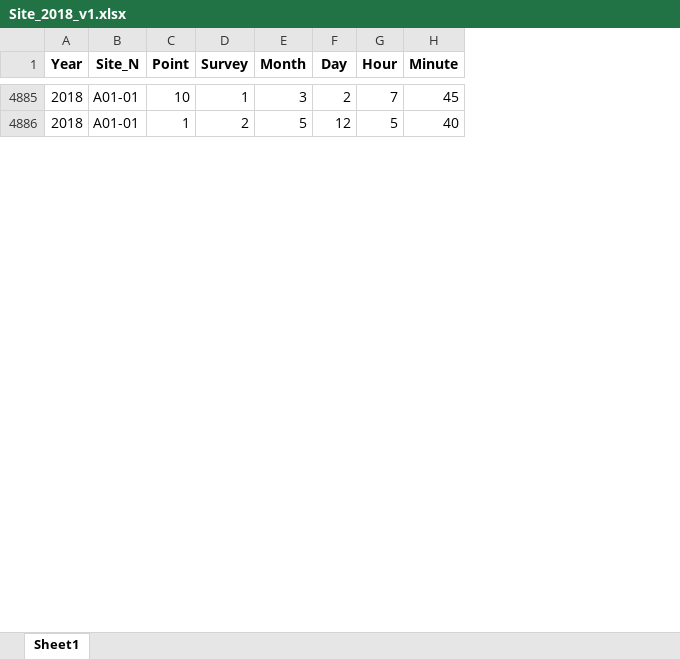
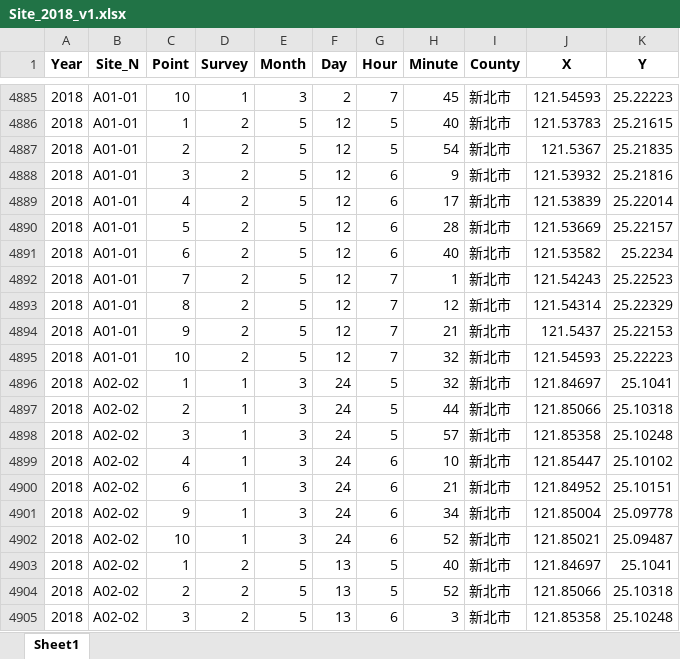
Before and after one commit to wetinhsu/Macaca-population-trend, an Excel workbook: data/clean/Site/Site_2018_v1.xlsx, sheet Sheet1, drawn as a sheet; only a part is shown, gaps mark what is left out; values as stored, in another font and other column widths than the file's, no borders; the diff covers the shown part only; the diff names each change by its address in the sheet, - before the commit and + after, or states it on an @@ line.

```diff
--- a/data/clean/Site/Site_2018_v1.xlsx (sheet Sheet1)
+++ b/data/clean/Site/Site_2018_v1.xlsx (sheet Sheet1)
+column I (County), rows 4885-4886: 新北市 | 新北市
+column J (X), rows 4885-4886: 121.54593 | 121.53783
+column K (Y), rows 4885-4886: 25.22223 | 25.21615
+row 4887: 2018 | A01-01 | 2 | 2 | 5 | 12 | 5 | 54 | 新北市 | 121.5367 | 25.21835
+row 4888: 2018 | A01-01 | 3 | 2 | 5 | 12 | 6 | 9 | 新北市 | 121.53932 | 25.21816
+row 4889: 2018 | A01-01 | 4 | 2 | 5 | 12 | 6 | 17 | 新北市 | 121.53839 | 25.22014
+row 4890: 2018 | A01-01 | 5 | 2 | 5 | 12 | 6 | 28 | 新北市 | 121.53669 | 25.22157
+row 4891: 2018 | A01-01 | 6 | 2 | 5 | 12 | 6 | 40 | 新北市 | 121.53582 | 25.2234
+row 4892: 2018 | A01-01 | 7 | 2 | 5 | 12 | 7 | 1 | 新北市 | 121.54243 | 25.22523
+row 4893: 2018 | A01-01 | 8 | 2 | 5 | 12 | 7 | 12 | 新北市 | 121.54314 | 25.22329
+row 4894: 2018 | A01-01 | 9 | 2 | 5 | 12 | 7 | 21 | 新北市 | 121.5437 | 25.22153
+row 4895: 2018 | A01-01 | 10 | 2 | 5 | 12 | 7 | 32 | 新北市 | 121.54593 | 25.22223
+row 4896: 2018 | A02-02 | 1 | 1 | 3 | 24 | 5 | 32 | 新北市 | 121.84697 | 25.1041
+row 4897: 2018 | A02-02 | 2 | 1 | 3 | 24 | 5 | 44 | 新北市 | 121.85066 | 25.10318
+row 4898: 2018 | A02-02 | 3 | 1 | 3 | 24 | 5 | 57 | 新北市 | 121.85358 | 25.10248
+row 4899: 2018 | A02-02 | 4 | 1 | 3 | 24 | 6 | 10 | 新北市 | 121.85447 | 25.10102
+row 4900: 2018 | A02-02 | 6 | 1 | 3 | 24 | 6 | 21 | 新北市 | 121.84952 | 25.10151
+row 4901: 2018 | A02-02 | 9 | 1 | 3 | 24 | 6 | 34 | 新北市 | 121.85004 | 25.09778
+row 4902: 2018 | A02-02 | 10 | 1 | 3 | 24 | 6 | 52 | 新北市 | 121.85021 | 25.09487
+row 4903: 2018 | A02-02 | 1 | 2 | 5 | 13 | 5 | 40 | 新北市 | 121.84697 | 25.1041
+row 4904: 2018 | A02-02 | 2 | 2 | 5 | 13 | 5 | 52 | 新北市 | 121.85066 | 25.10318
+row 4905: 2018 | A02-02 | 3 | 2 | 5 | 13 | 6 | 3 | 新北市 | 121.85358 | 25.10248
```
Also changed, not shown: 130 added rows and 12 edited cells elsewhere in this sheet, data/clean/Site/Site_2015_v1.xlsx, data/clean/Site/Site_2016_v1.xlsx, 25 other files.
